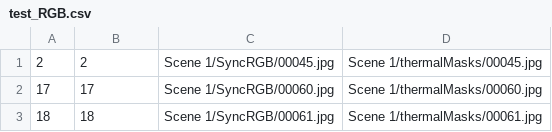
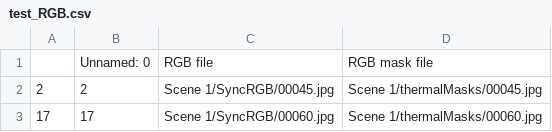
Before and after one commit to ArthurTlprt/thermal, a CSV file: trimodal-people-segmentation/TrimodalDataset/test_RGB.csv, drawn as a sheet; only a part is shown; the shorter side is filled out with more unchanged rows.

```diff
--- a/trimodal-people-segmentation/TrimodalDataset/test_RGB.csv
+++ b/trimodal-people-segmentation/TrimodalDataset/test_RGB.csv
@@ -1 +1,2 @@
+,Unnamed: 0,RGB file,RGB mask file
 2,2,Scene 1/SyncRGB/00045.jpg,Scene 1/thermalMasks/00045.jpg
```
Also changed, not shown: 5 other files.
